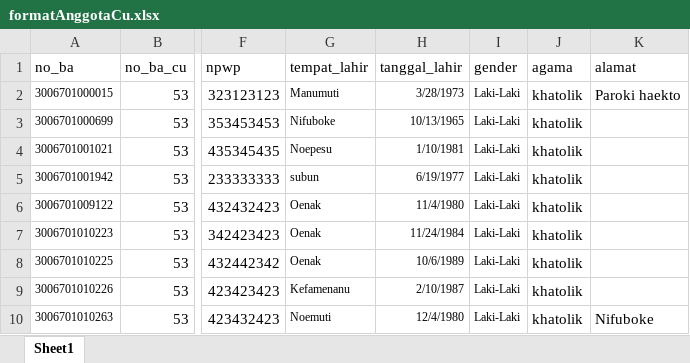
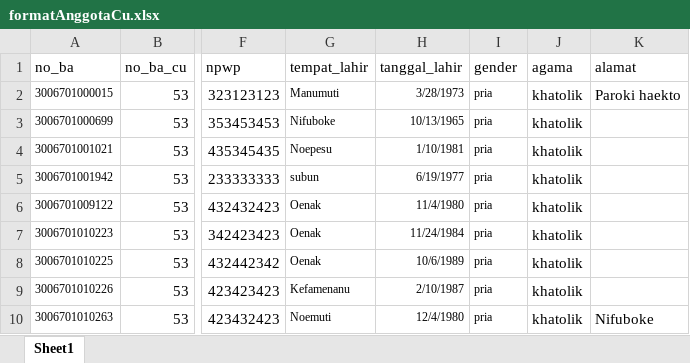
Before and after one commit to t0n1zz/bkcuvue, an Excel workbook: public/files/formatAnggotaCu.xlsx, sheet Sheet1, drawn as a sheet; only a part is shown, gaps mark what is left out; values as stored, in another font and other column widths than the file's, no borders; the diff names each change by its address in the sheet, - before the commit and + after, or states it on an @@ line.

Commit message:
finishing upload excel for anggota cu

```diff
--- a/public/files/formatAnggotaCu.xlsx (sheet Sheet1)
+++ b/public/files/formatAnggotaCu.xlsx (sheet Sheet1)
-I2:I10 (gender): Laki-Laki
+I2:I10 (gender): pria
```
Also changed, not shown: 26 other files.
